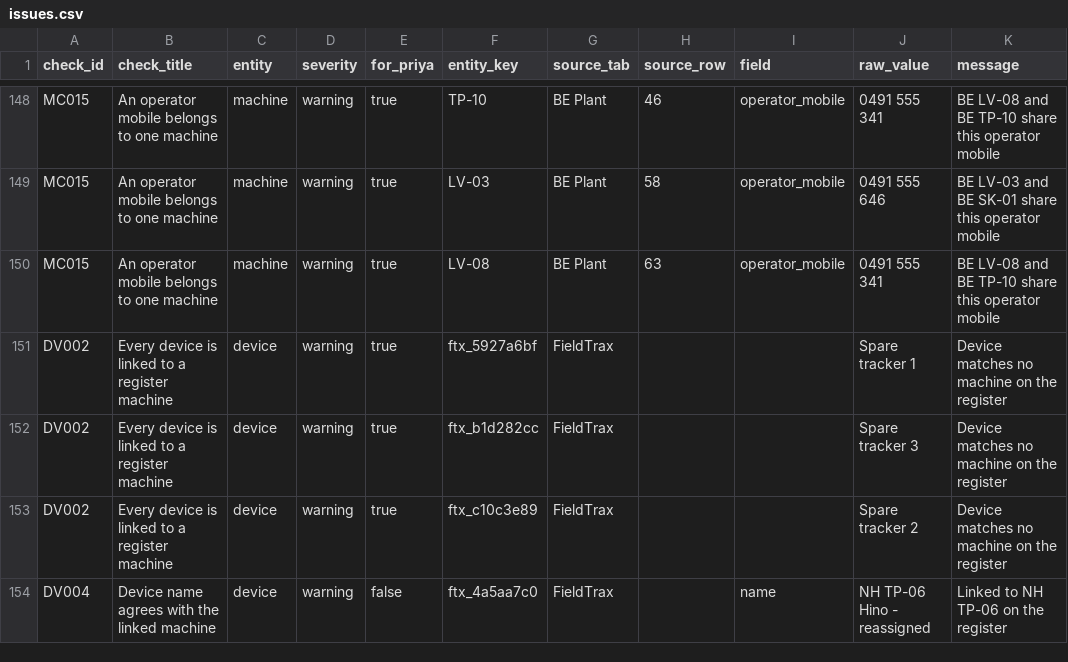
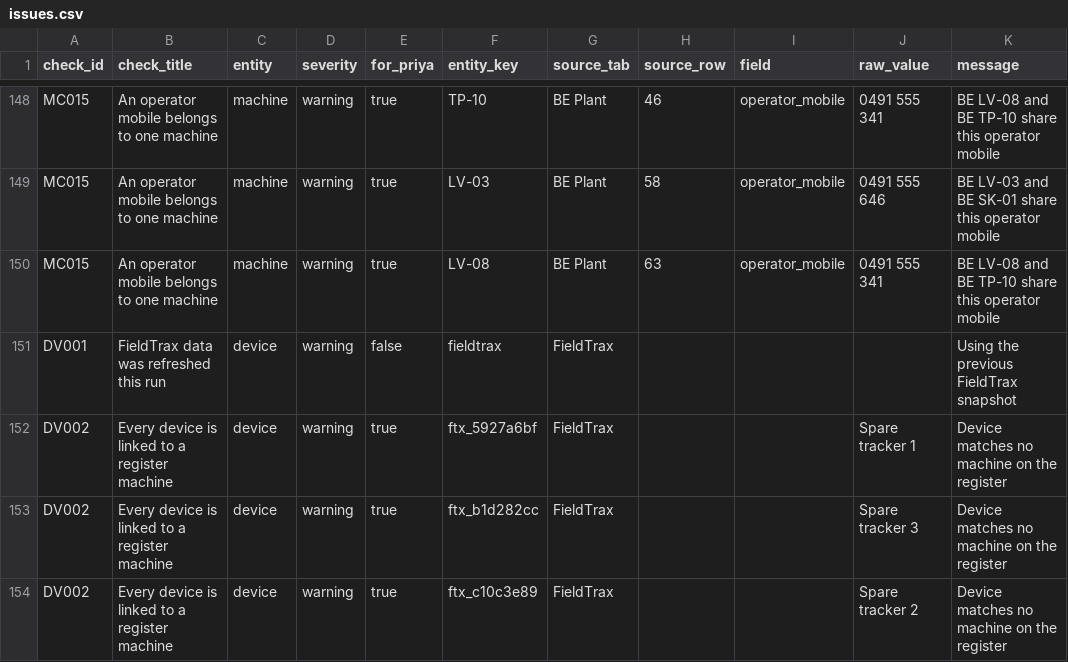
Before and after one commit to spiculedata/onttest, a CSV file: out/issues.csv, drawn as a sheet; only a part is shown, gaps mark what is left out; the shorter side is filled out with more unchanged rows.

```diff
--- a/out/issues.csv
+++ b/out/issues.csv
@@ -150,2 +150,3 @@ MC015,An operator mobile belongs to one machine,machine,warning,true,LV-03,BE Pl
 MC015,An operator mobile belongs to one machine,machine,warning,true,LV-08,BE Plant,63,operator_mobile,0491 555 341,BE LV-08 and BE TP-10 share this operator mobile
+DV001,FieldTrax data was refreshed this run,device,warning,false,fieldtrax,FieldTrax,,,,Using the previous FieldTrax snapshot
 DV002,Every device is linked to a register machine,device,warning,true,ftx_5927a6bf,FieldTrax,,,Spare tracker 1,Device matches no machine on the register
```
Also changed, not shown: out/tables/hires.csv, 19 other files.
